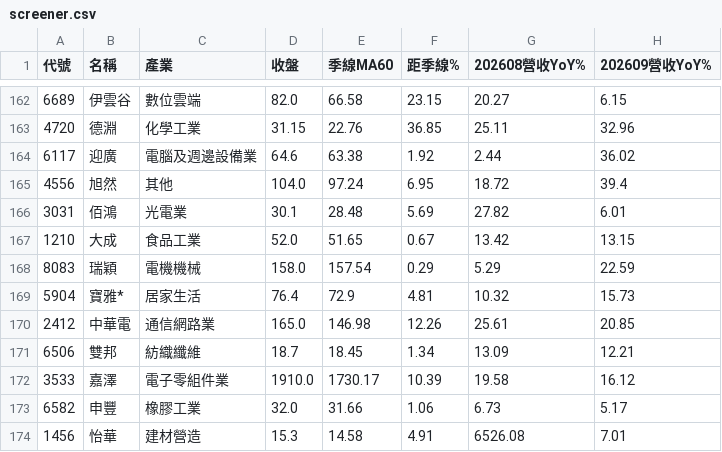
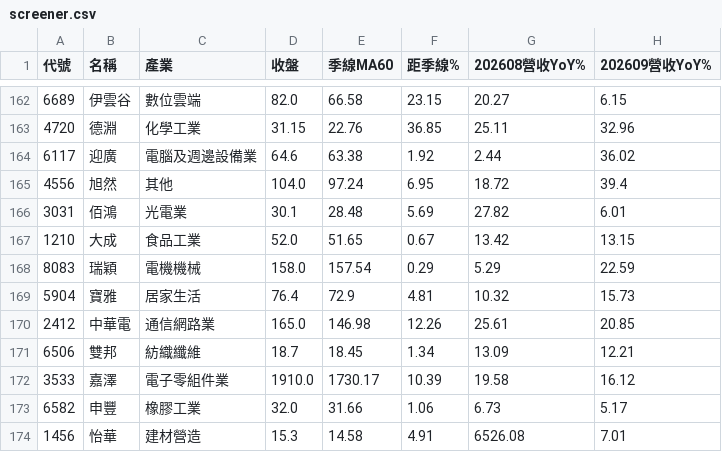
Before and after one commit to chulin0928/macaron-ledger, a CSV file: stock/data/exports/screener.csv, drawn as a sheet; only a part is shown, gaps mark what is left out; the diff names each change by its address in the sheet, - before the commit and + after, or states it on an @@ line.

```diff
--- a/stock/data/exports/screener.csv
+++ b/stock/data/exports/screener.csv
-B169 (名稱): 寶雅*
+B169 (名稱): 寶雅
```
Also changed, not shown: 27 other files.
